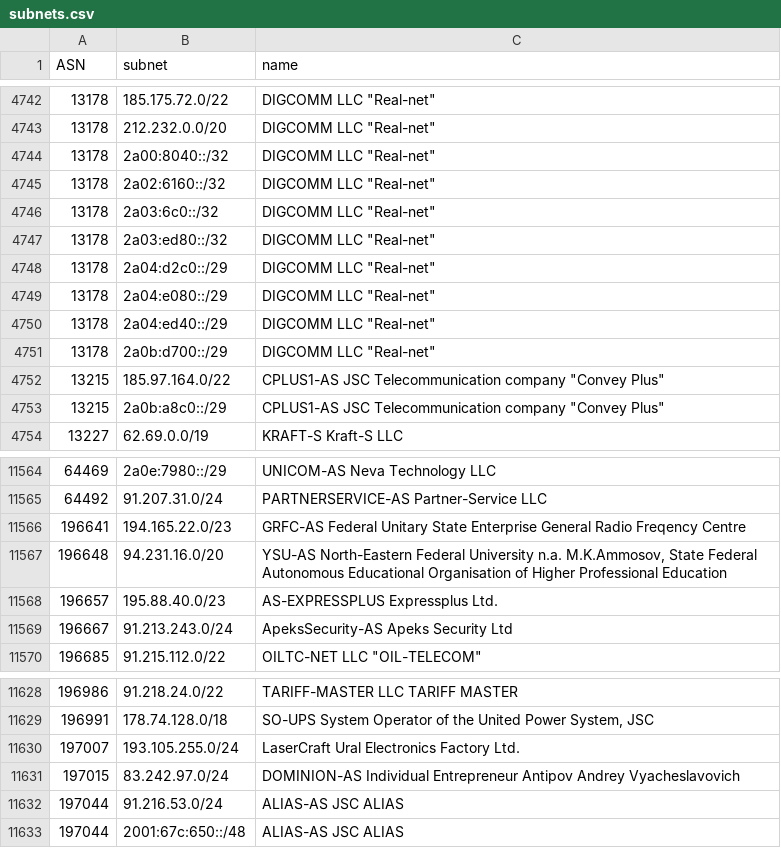
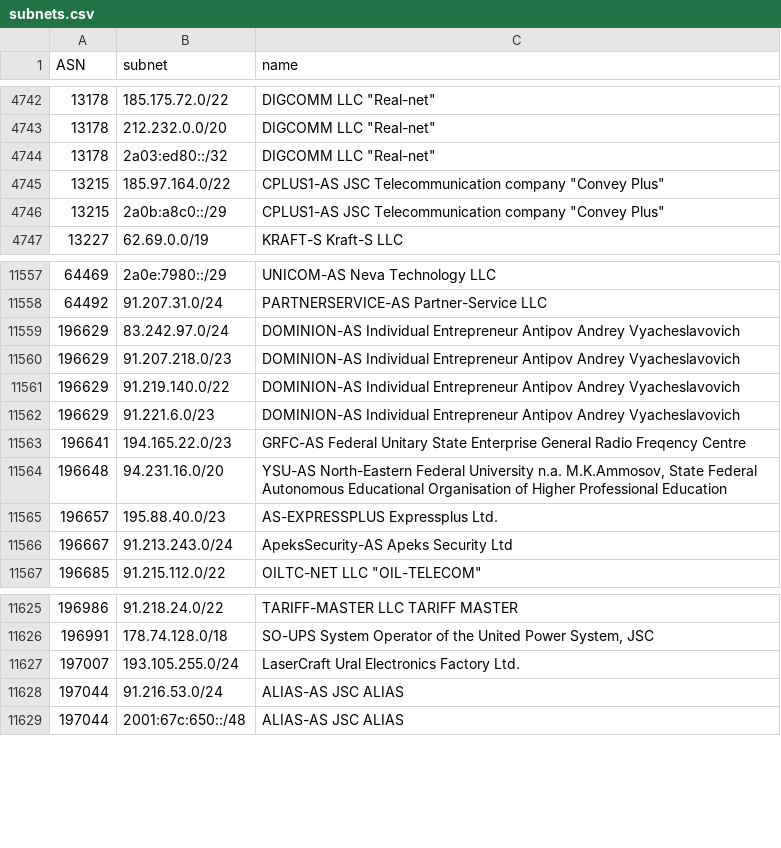
Before and after one commit to esergion/subnets-fetcher, a CSV file: countries/ru/subnets.csv, drawn as a sheet; only a part is shown, gaps mark what is left out.

```diff
--- a/countries/ru/subnets.csv
+++ b/countries/ru/subnets.csv
@@ -4743,10 +4743,3 @@ ASN,subnet,name
 13178,212.232.0.0/20,"DIGCOMM LLC ""Real-net"""
-13178,2a00:8040::/32,"DIGCOMM LLC ""Real-net"""
-13178,2a02:6160::/32,"DIGCOMM LLC ""Real-net"""
-13178,2a03:6c0::/32,"DIGCOMM LLC ""Real-net"""
 13178,2a03:ed80::/32,"DIGCOMM LLC ""Real-net"""
-13178,2a04:d2c0::/29,"DIGCOMM LLC ""Real-net"""
-13178,2a04:e080::/29,"DIGCOMM LLC ""Real-net"""
-13178,2a04:ed40::/29,"DIGCOMM LLC ""Real-net"""
-13178,2a0b:d700::/29,"DIGCOMM LLC ""Real-net"""
 13215,185.97.164.0/22,"CPLUS1-AS JSC Telecommunication company ""Convey Plus"""
@@ -11565,2 +11558,6 @@ ASN,subnet,name
 64492,91.207.31.0/24,PARTNERSERVICE-AS Partner-Service LLC
+196629,83.242.97.0/24,DOMINION-AS Individual Entrepreneur Antipov Andrey Vyacheslavovich
+196629,91.207.218.0/23,DOMINION-AS Individual Entrepreneur Antipov Andrey Vyacheslavovich
+196629,91.219.140.0/22,DOMINION-AS Individual Entrepreneur Antipov Andrey Vyacheslavovich
+196629,91.221.6.0/23,DOMINION-AS Individual Entrepreneur Antipov Andrey Vyacheslavovich
 196641,194.165.22.0/23,GRFC-AS Federal Unitary State Enterprise General Radio Freqency Centre
@@ -11630,3 +11627,2 @@ ASN,subnet,name
 197007,193.105.255.0/24,LaserCraft Ural Electronics Factory Ltd.
-197015,83.242.97.0/24,DOMINION-AS Individual Entrepreneur Antipov Andrey Vyacheslavovich
 197044,91.216.53.0/24,ALIAS-AS JSC ALIAS
```
Also changed, not shown: 2 other files.
